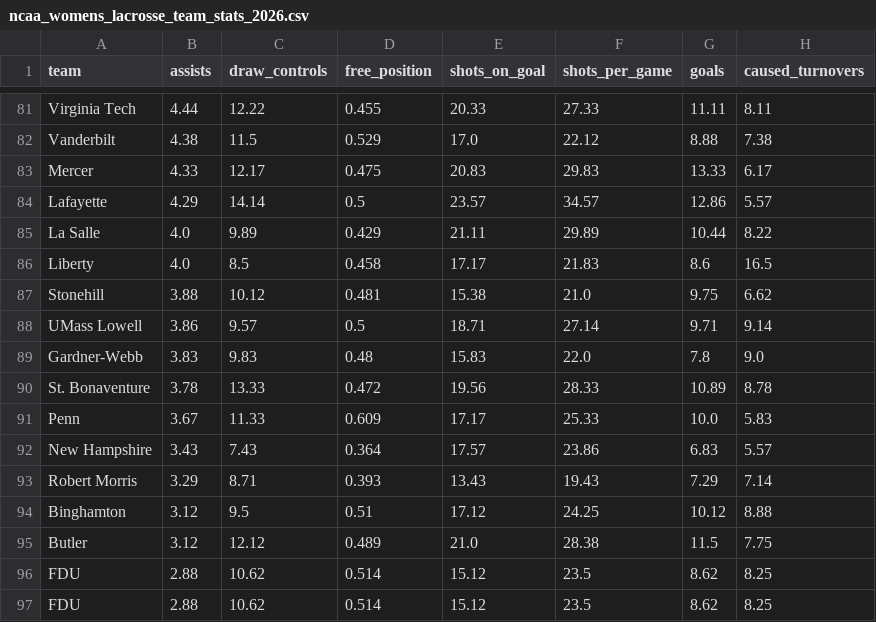
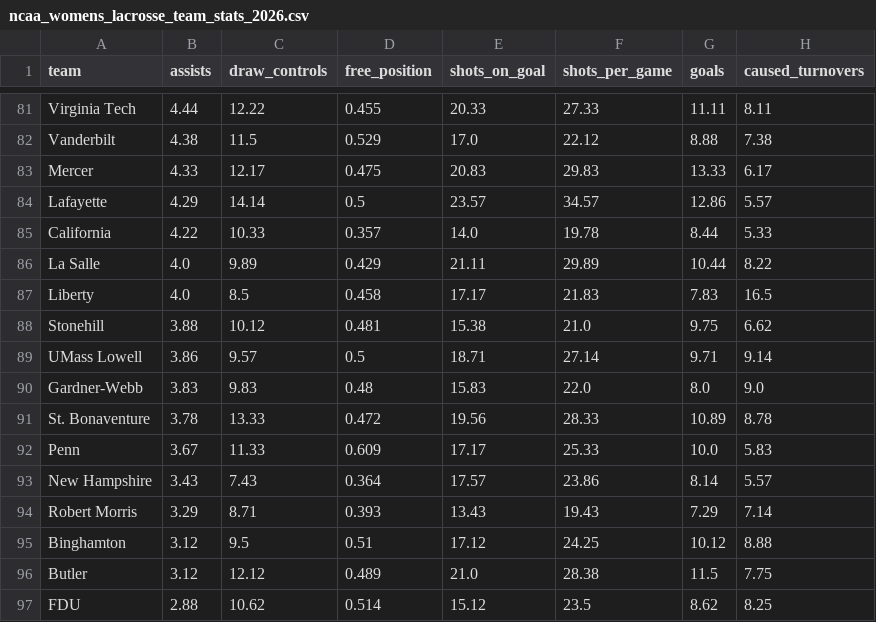
Before and after one commit to Avery-May-2/ncaa-womens-lacrosse-offense, a CSV file: data/ncaa_womens_lacrosse_team_stats_2026.csv, drawn as a sheet; only a part is shown, gaps mark what is left out.

```diff
--- a/data/ncaa_womens_lacrosse_team_stats_2026.csv
+++ b/data/ncaa_womens_lacrosse_team_stats_2026.csv
@@ -84,10 +84,11 @@ Mercer,4.33,12.17,0.475,20.83,29.83,13.33,6.17
 Lafayette,4.29,14.14,0.5,23.57,34.57,12.86,5.57
+California,4.22,10.33,0.357,14.0,19.78,8.44,5.33
 La Salle,4.0,9.89,0.429,21.11,29.89,10.44,8.22
-Liberty,4.0,8.5,0.458,17.17,21.83,8.6,16.5
+Liberty,4.0,8.5,0.458,17.17,21.83,7.83,16.5
 Stonehill,3.88,10.12,0.481,15.38,21.0,9.75,6.62
 UMass Lowell,3.86,9.57,0.5,18.71,27.14,9.71,9.14
-Gardner-Webb,3.83,9.83,0.48,15.83,22.0,7.8,9.0
+Gardner-Webb,3.83,9.83,0.48,15.83,22.0,8.0,9.0
 St. Bonaventure,3.78,13.33,0.472,19.56,28.33,10.89,8.78
 Penn,3.67,11.33,0.609,17.17,25.33,10.0,5.83
-New Hampshire,3.43,7.43,0.364,17.57,23.86,6.83,5.57
+New Hampshire,3.43,7.43,0.364,17.57,23.86,8.14,5.57
 Robert Morris,3.29,8.71,0.393,13.43,19.43,7.29,7.14
@@ -95,3 +96,2 @@ Binghamton,3.12,9.5,0.51,17.12,24.25,10.12,8.88
 Butler,3.12,12.12,0.489,21.0,28.38,11.5,7.75
-FDU,2.88,10.62,0.514,15.12,23.5,8.62,8.25
 FDU,2.88,10.62,0.514,15.12,23.5,8.62,8.25
```
